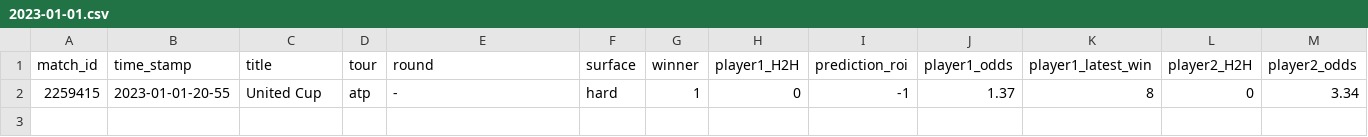
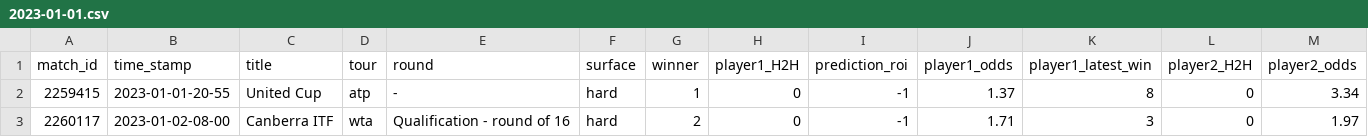
Before and after one commit to ebijun1007/tennis_all_tour_scraper, a CSV file: data/2023-01-01.csv, drawn as a sheet; only a part is shown; rows hold the shown columns only; the diff names each change by its address in the sheet, - before the commit and + after, or states it on an @@ line.

Commit message:
Update Match Schedules

```diff
--- a/data/2023-01-01.csv
+++ b/data/2023-01-01.csv
+row 3: 2260117 | 2023-01-02-08-00 | Canberra ITF | wta | Qualification - round of 16 | hard | 2 | 0 | -1 | 1.71 | 3 | 0 | 1.97
```
Also changed, not shown: data/next_48_hours_match.csv, wta.csv, 2 other files.
